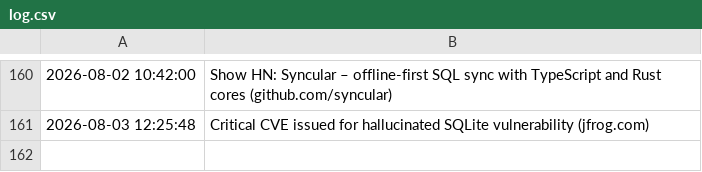
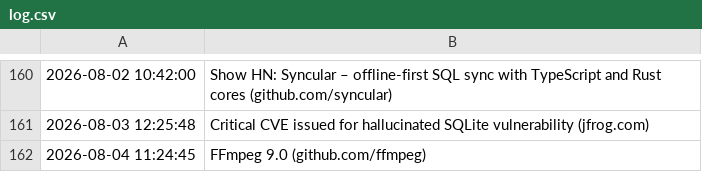
Before and after one commit to Trish0606/daily-web-scraper, a CSV file: log.csv, drawn as a sheet; only a part is shown, gaps mark what is left out.

```diff
--- a/log.csv
+++ b/log.csv
@@ -161 +161,2 @@
 2026-08-03 12:25:48,Critical CVE issued for hallucinated SQLite vulnerability (jfrog.com)
+2026-08-04 11:24:45,FFmpeg 9.0 (github.com/ffmpeg)
```
